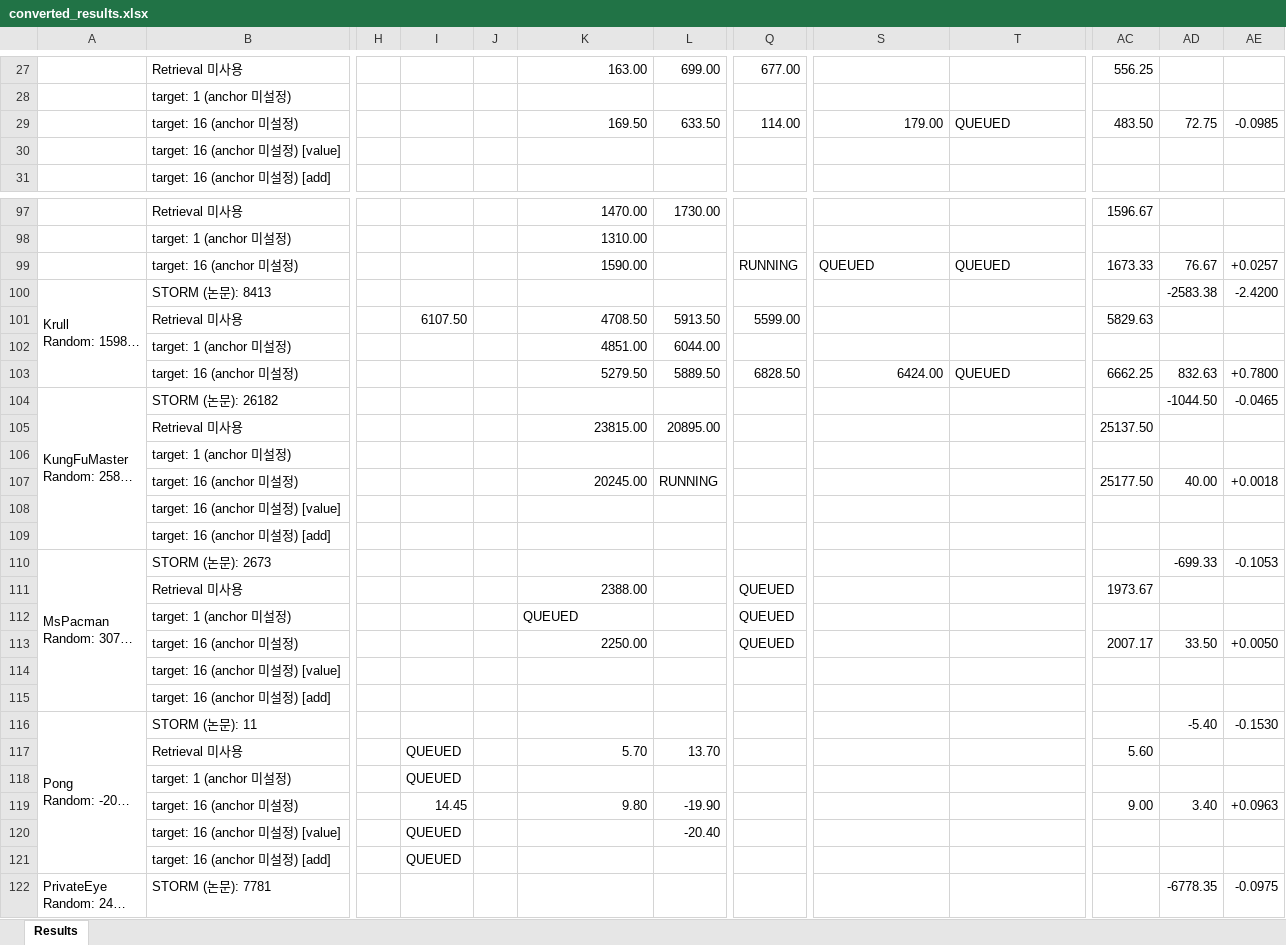
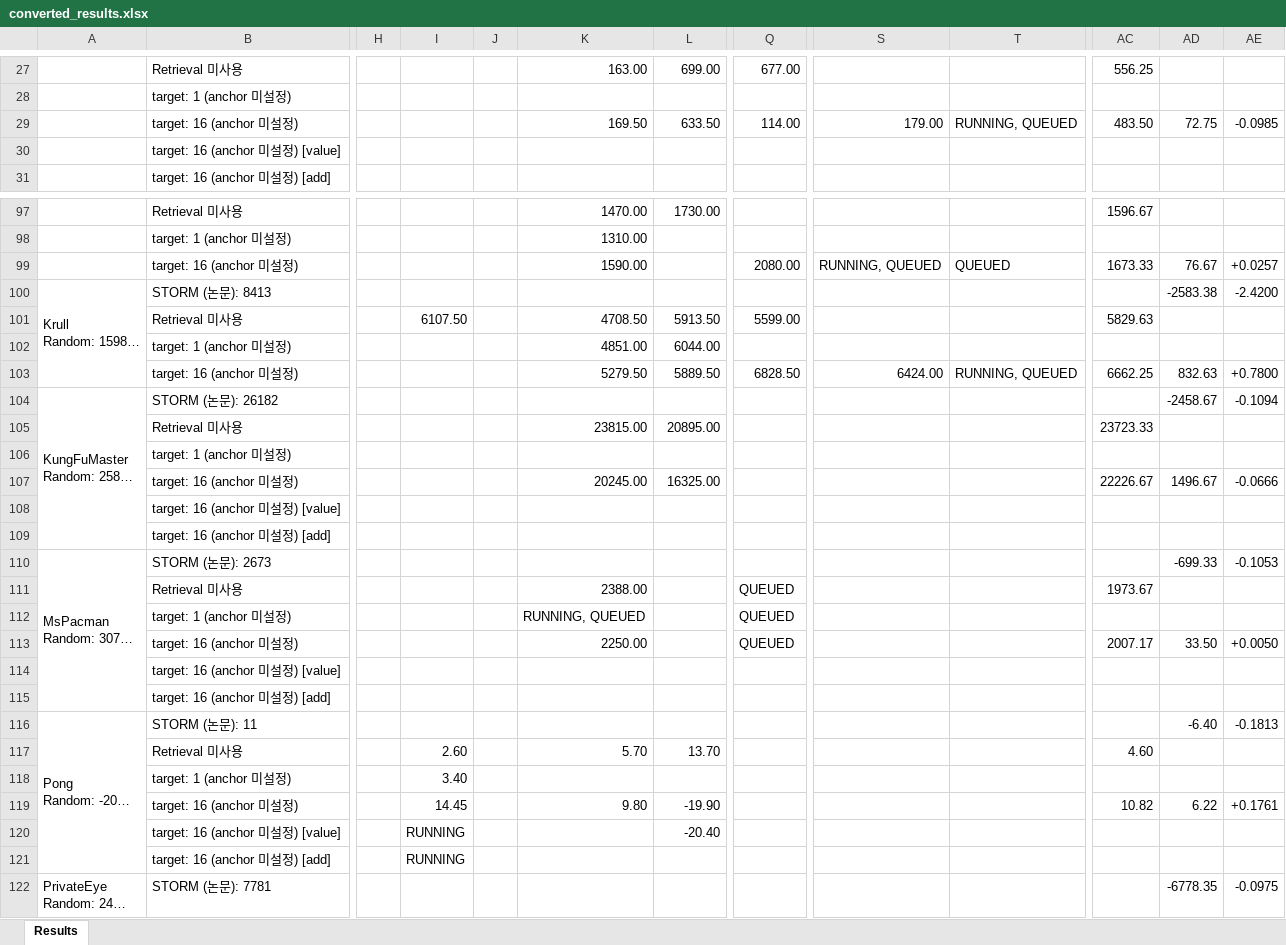
Before and after one commit to wrrte/STORM-1, an Excel workbook: results/converted_results.xlsx, sheet Results, drawn as a sheet; only a part is shown, gaps mark what is left out; long unchanged cells end in …; values as stored, in another font and other column widths than the file's, no cell formats; the diff covers the shown part only; the diff names each change by its address in the sheet, - before the commit and + after, or states it on an @@ line.

Commit message:
job queue, 표

```diff
--- a/results/converted_results.xlsx (sheet Results)
+++ b/results/converted_results.xlsx (sheet Results)
-T29: QUEUED
+T29: RUNNING, QUEUED
-Q99: RUNNING
+Q99: 2080.00
-S99: QUEUED
+S99: RUNNING, QUEUED
-T103: QUEUED
+T103: RUNNING, QUEUED
-AD104: -1044.50
+AD104: -2458.67
-AE104: -0.0465
+AE104: -0.1094
-AC105: 25137.50
+AC105: 23723.33
-L107: RUNNING
+L107: 16325.00
-AC107: 25177.50
+AC107: 22226.67
-AD107: 40.00
+AD107: 1496.67
-AE107: +0.0018
+AE107: -0.0666
-K112: QUEUED
+K112: RUNNING, QUEUED
-AD116: -5.40
+AD116: -6.40
-AE116: -0.1530
+AE116: -0.1813
-I117: QUEUED
+I117: 2.60
-AC117: 5.60
+AC117: 4.60
-I118: QUEUED
+I118: 3.40
-AC119: 9.00
+AC119: 10.82
-AD119: 3.40
+AD119: 6.22
-AE119: +0.0963
+AE119: +0.1761
-I120:I121: QUEUED
+I120:I121: RUNNING
```
Also changed, not shown: 2 removed rows and 29 edited cells elsewhere in this sheet, cell formats, 2 other files.
